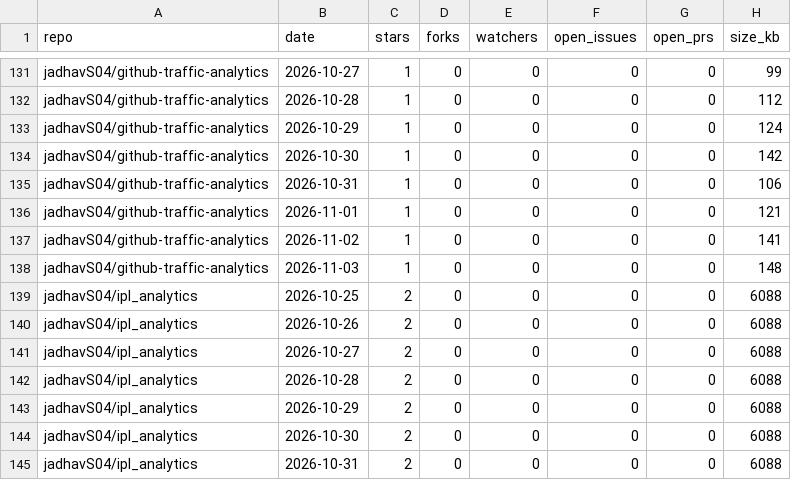
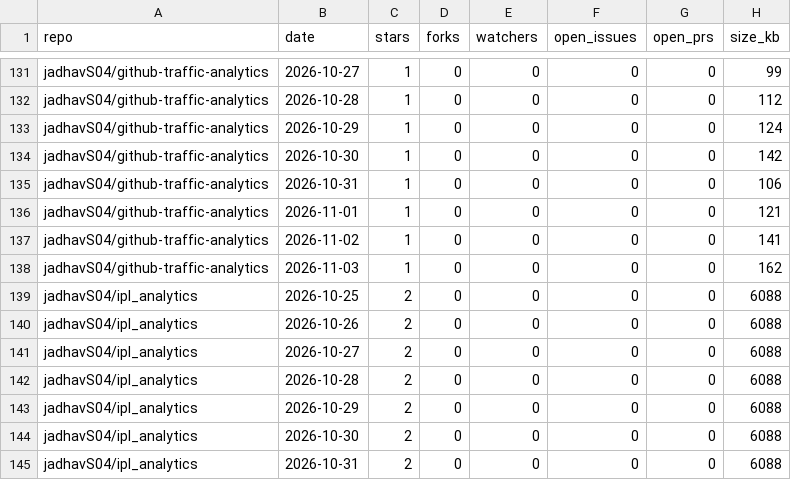
Before and after one commit to jadhavS04/github-traffic-analytics, a CSV file: data/repo_stats.csv, drawn as a sheet; only a part is shown, gaps mark what is left out.

```diff
--- a/data/repo_stats.csv
+++ b/data/repo_stats.csv
@@ -137,3 +137,3 @@ jadhavS04/github-traffic-analytics,2026-11-01,1,0,0,0,0,121
 jadhavS04/github-traffic-analytics,2026-11-02,1,0,0,0,0,141
-jadhavS04/github-traffic-analytics,2026-11-03,1,0,0,0,0,148
+jadhavS04/github-traffic-analytics,2026-11-03,1,0,0,0,0,162
 jadhavS04/ipl_analytics,2026-10-25,2,0,0,0,0,6088
```
Also changed, not shown: data/clones.csv, data/commits.csv, 2 other files.
